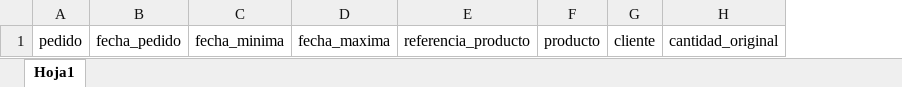
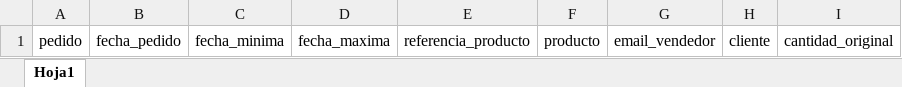
Before and after one commit to Teenus-SAS/TezlikPlaneacion, an Excel workbook: planning/assets/formatsXlsx/Pedidos.xlsx, sheet Hoja1, drawn as a sheet; values as stored, in another font and other column widths than the file's, no borders; table styles not drawn; the diff names each change by its address in the sheet, - before the commit and + after, or states it on an @@ line.

```diff
--- a/planning/assets/formatsXlsx/Pedidos.xlsx (sheet Hoja1)
+++ b/planning/assets/formatsXlsx/Pedidos.xlsx (sheet Hoja1)
+column G, row 1: email_vendedor
```
Also changed, not shown: 11 other files.
